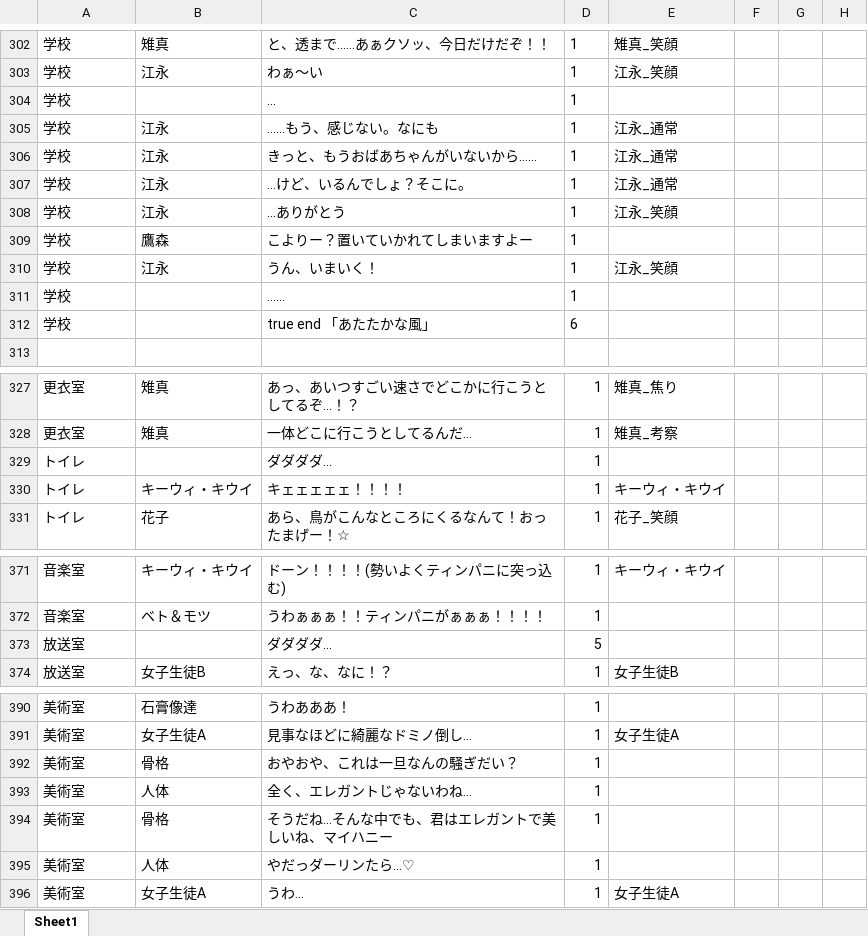
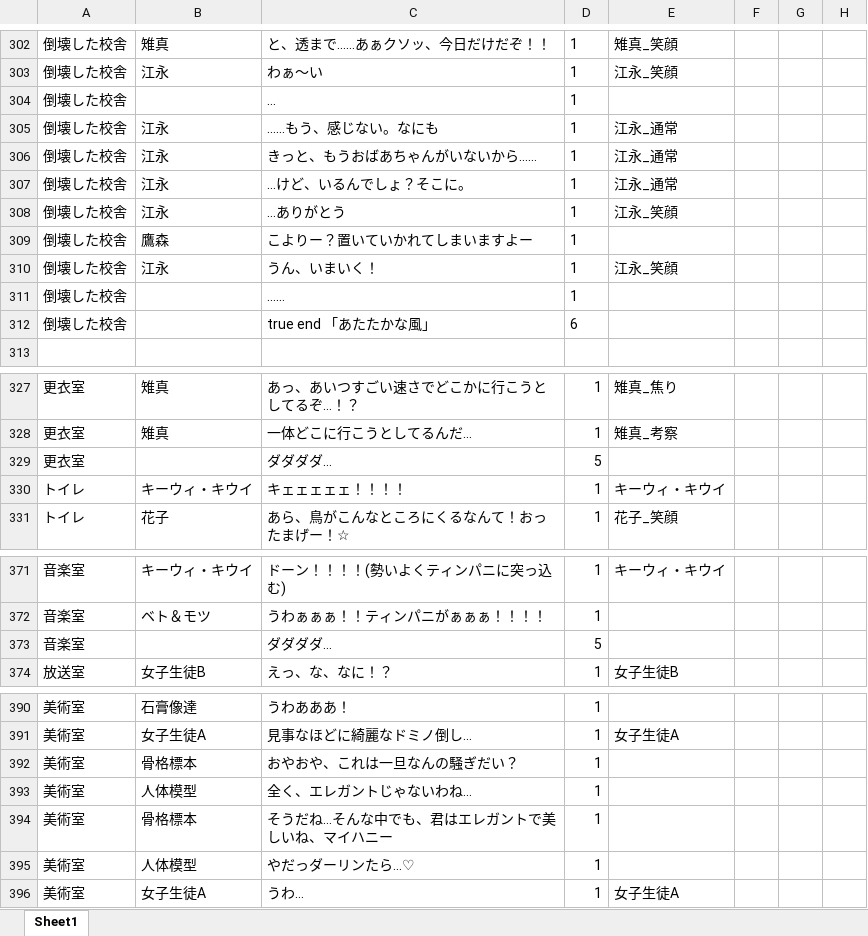
Before and after one commit to yofu-rion/kiwiSisters, an Excel workbook: scenario/ScenarioPlay4.xlsx, sheet Sheet1, drawn as a sheet; only a part is shown, gaps mark what is left out; values as stored, in another font and other column widths than the file's, no borders; the diff covers the shown part only; the diff names each change by its address in the sheet, - before the commit and + after, or states it on an @@ line.

```diff
--- a/scenario/ScenarioPlay4.xlsx (sheet Sheet1)
+++ b/scenario/ScenarioPlay4.xlsx (sheet Sheet1)
-A302:A312: 学校
+A302:A312: 倒壊した校舎
-A329: トイレ
+A329: 更衣室
-D329: 1
+D329: 5
-A373: 放送室
+A373: 音楽室
-B392: 骨格
+B392: 骨格標本
-B393: 人体
+B393: 人体模型
-B394: 骨格
+B394: 骨格標本
-B395: 人体
+B395: 人体模型
```
Also changed, not shown: 61 edited cells elsewhere in this sheet, 3 other files.
